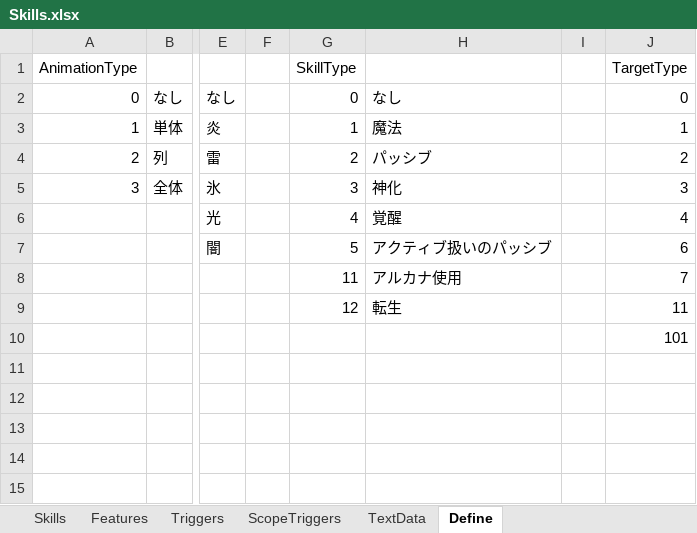
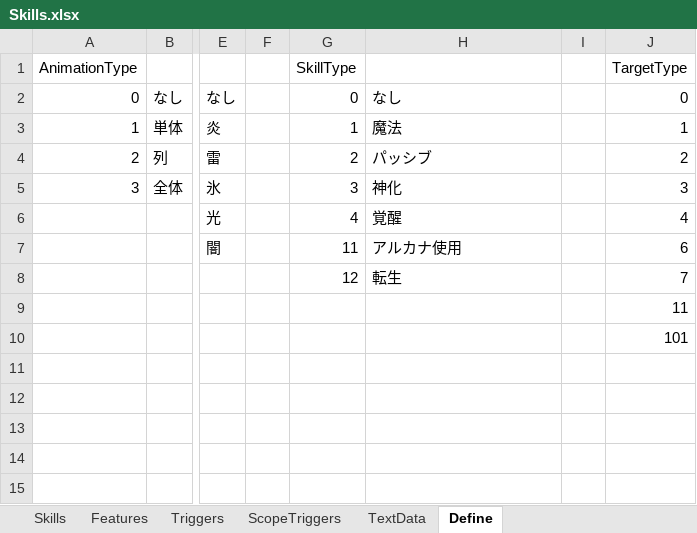
Before and after one commit to seedsclaft/unity, an Excel workbook: Assets/Data/Skills.xlsx, sheet Define, drawn as a sheet; only a part is shown, gaps mark what is left out; values as stored, in another font and other column widths than the file's, no borders; the diff names each change by its address in the sheet, - before the commit and + after, or states it on an @@ line.

```diff
--- a/Assets/Data/Skills.xlsx (sheet Define)
+++ b/Assets/Data/Skills.xlsx (sheet Define)
-G7 (SkillType): 5
+G7 (SkillType): 11
-H7: アクティブ扱いのパッシブ
+H7: アルカナ使用
-G8 (SkillType): 11
+G8 (SkillType): 12
-H8: アルカナ使用
+H8: 転生
-G9 (SkillType): 12
+G9 (SkillType): (empty)
-H9: 転生
+H9: (empty)
```
Also changed, not shown: sheet Skills, sheet TextData, Assets/Data/Stages.xlsx, Assets/Data/TestBattle.xlsx, 7 other files.
